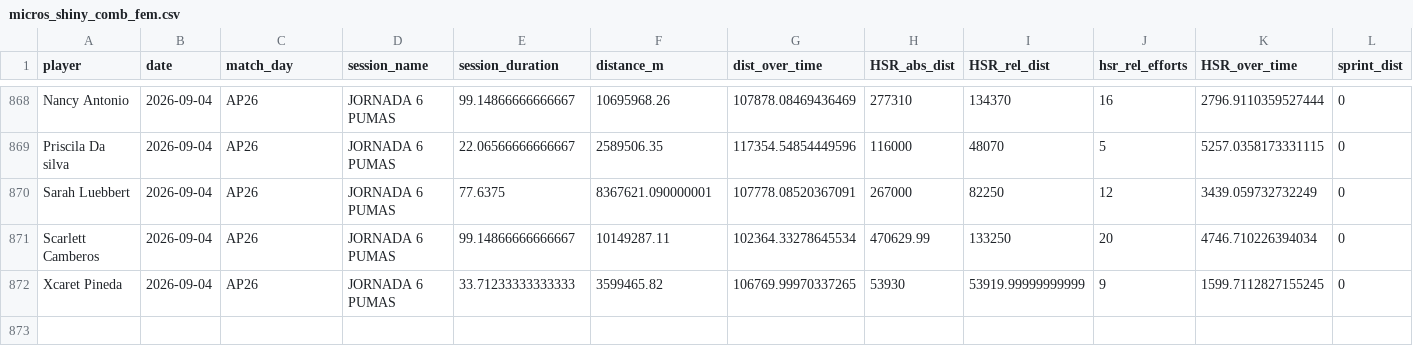
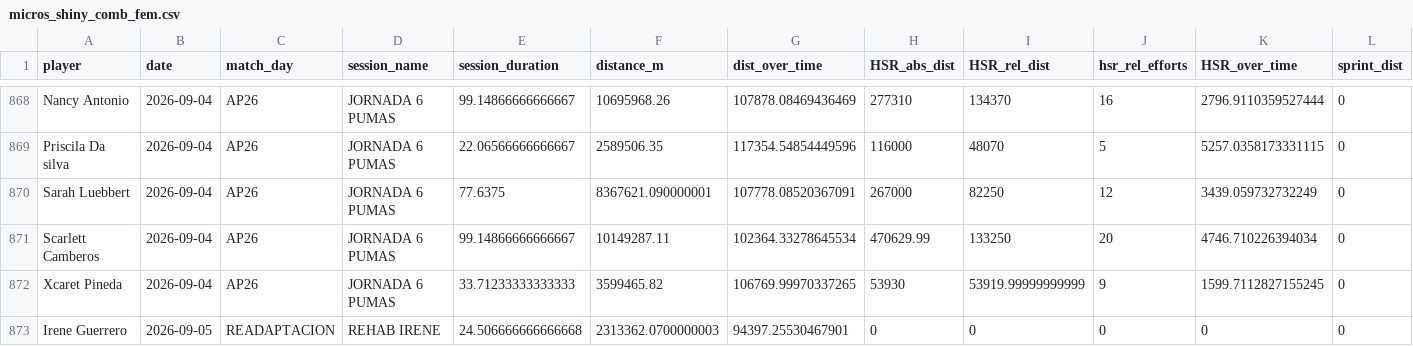
Before and after one commit to mr2293/dashboard_femenil, a CSV file: micros/micros_shiny_comb_fem.csv, drawn as a sheet; only a part is shown, gaps mark what is left out; rows hold the shown columns only; the diff names each change by its address in the sheet, - before the commit and + after, or states it on an @@ line.

```diff
--- a/micros/micros_shiny_comb_fem.csv
+++ b/micros/micros_shiny_comb_fem.csv
+row 873: Irene Guerrero | 2026-09-05 | READAPTACION | REHAB IRENE | 24.506666666666668 | 2313362.0700000003 | 94397.25530467901 | 0 | 0 | 0 | 0 | 0
```
